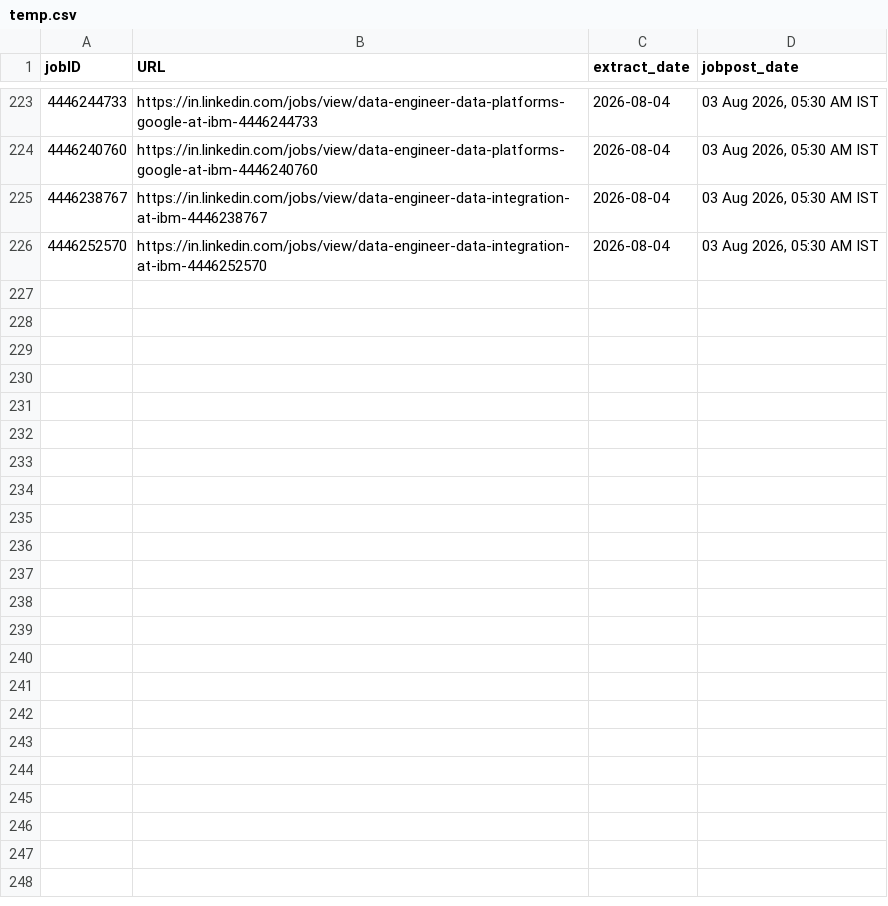
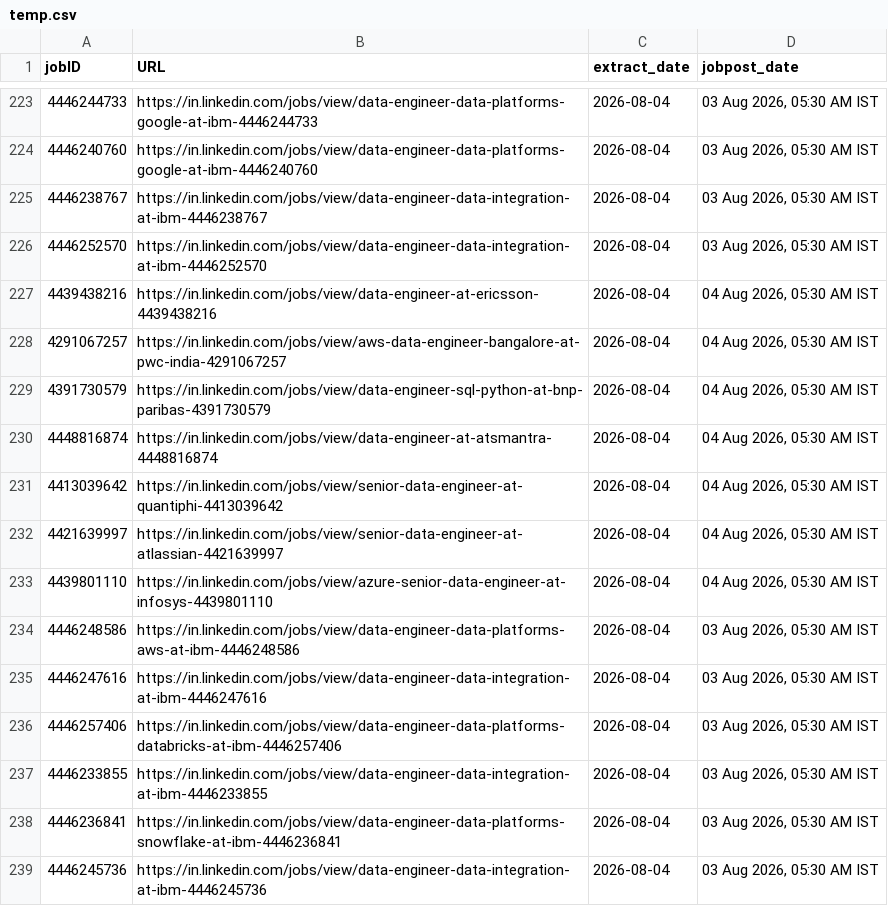
Before and after one commit to Nilkamal-m/ecomdata, a CSV file: temp.csv, drawn as a sheet; only a part is shown, gaps mark what is left out; the diff names each change by its address in the sheet, - before the commit and + after, or states it on an @@ line.

```diff
--- a/temp.csv
+++ b/temp.csv
+row 227: 4439438216 | https://in.linkedin.com/jobs/view/data-engineer-at-ericsson-4439438216 | 2026-08-04 | 04 Aug 2026, 05:30 AM IST
+row 228: 4291067257 | https://in.linkedin.com/jobs/view/aws-data-engineer-bangalore-at-pwc-india-4291067257 | 2026-08-04 | 04 Aug 2026, 05:30 AM IST
+row 229: 4391730579 | https://in.linkedin.com/jobs/view/data-engineer-sql-python-at-bnp-paribas-4391730579 | 2026-08-04 | 04 Aug 2026, 05:30 AM IST
+row 230: 4448816874 | https://in.linkedin.com/jobs/view/data-engineer-at-atsmantra-4448816874 | 2026-08-04 | 04 Aug 2026, 05:30 AM IST
+row 231: 4413039642 | https://in.linkedin.com/jobs/view/senior-data-engineer-at-quantiphi-4413039642 | 2026-08-04 | 04 Aug 2026, 05:30 AM IST
+row 232: 4421639997 | https://in.linkedin.com/jobs/view/senior-data-engineer-at-atlassian-4421639997 | 2026-08-04 | 04 Aug 2026, 05:30 AM IST
+row 233: 4439801110 | https://in.linkedin.com/jobs/view/azure-senior-data-engineer-at-infosys-4439801110 | 2026-08-04 | 04 Aug 2026, 05:30 AM IST
+row 234: 4446248586 | https://in.linkedin.com/jobs/view/data-engineer-data-platforms-aws-at-ibm-4446248586 | 2026-08-04 | 03 Aug 2026, 05:30 AM IST
+row 235: 4446247616 | https://in.linkedin.com/jobs/view/data-engineer-data-integration-at-ibm-4446247616 | 2026-08-04 | 03 Aug 2026, 05:30 AM IST
+row 236: 4446257406 | https://in.linkedin.com/jobs/view/data-engineer-data-platforms-databricks-at-ibm-4446257406 | 2026-08-04 | 03 Aug 2026, 05:30 AM IST
+row 237: 4446233855 | https://in.linkedin.com/jobs/view/data-engineer-data-integration-at-ibm-4446233855 | 2026-08-04 | 03 Aug 2026, 05:30 AM IST
+row 238: 4446236841 | https://in.linkedin.com/jobs/view/data-engineer-data-platforms-snowflake-at-ibm-4446236841 | 2026-08-04 | 03 Aug 2026, 05:30 AM IST
+row 239: 4446245736 | https://in.linkedin.com/jobs/view/data-engineer-data-integration-at-ibm-4446245736 | 2026-08-04 | 03 Aug 2026, 05:30 AM IST
```
